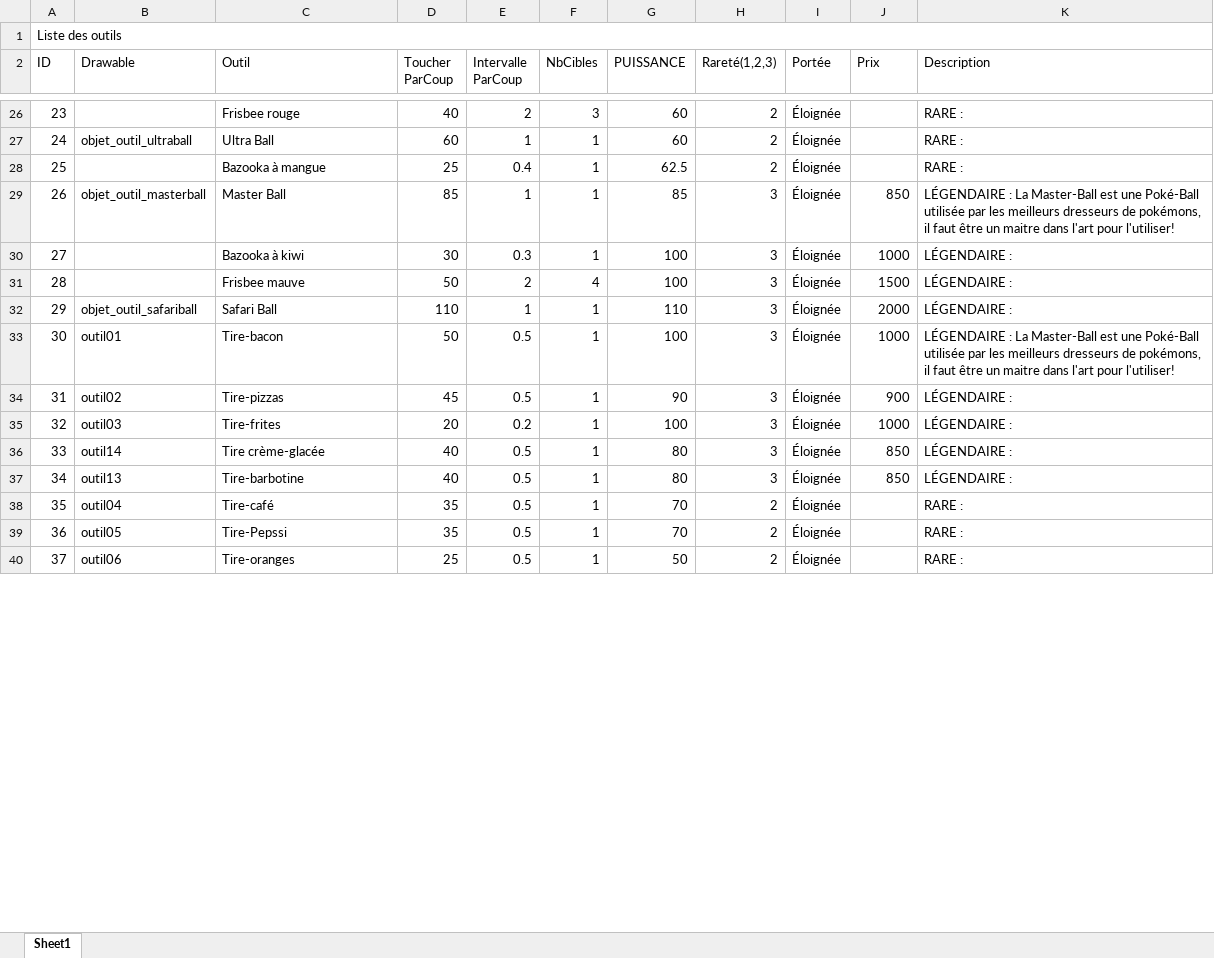
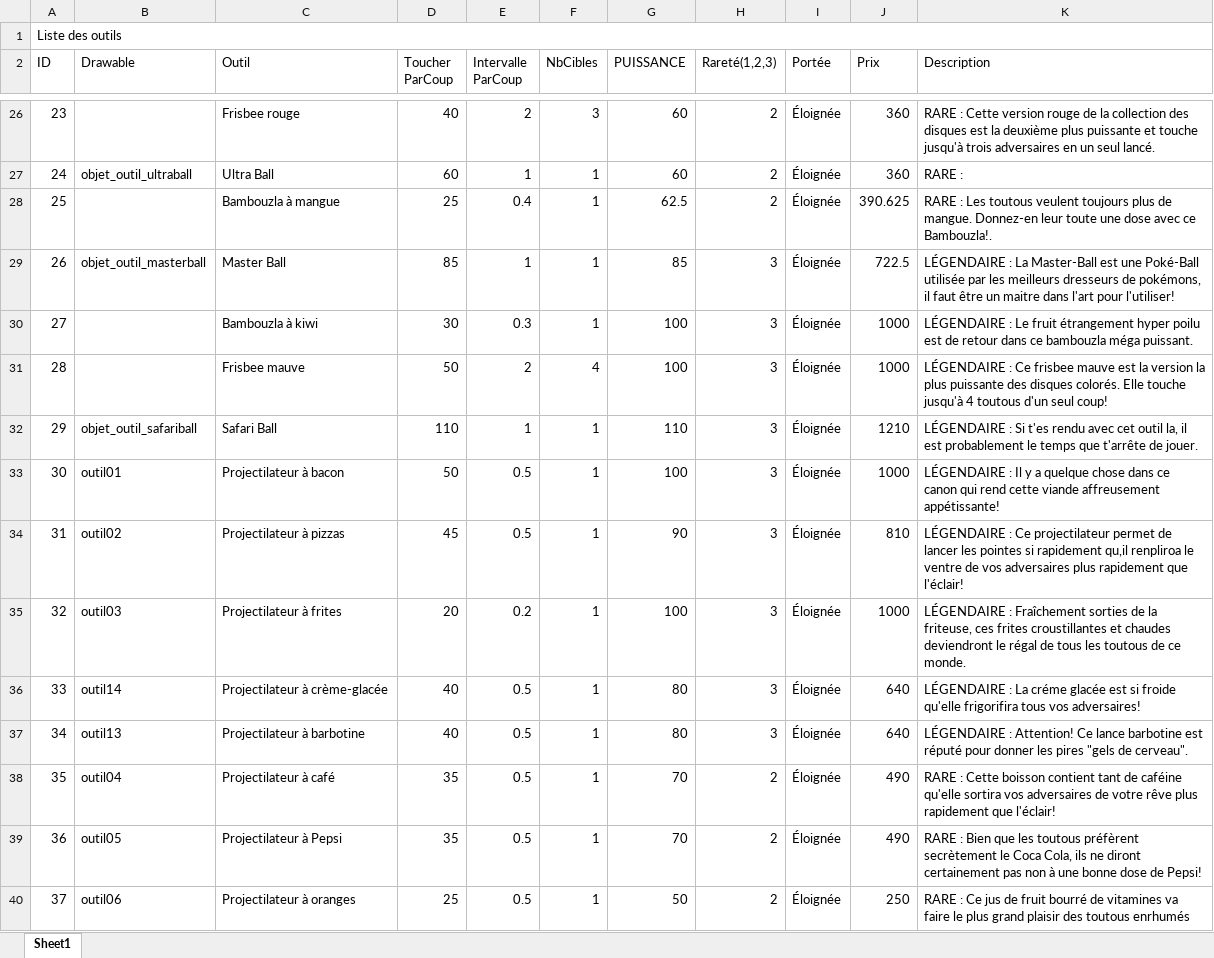
Before and after one commit to Andlat/SIM-2018, an Excel workbook: Copie deliste_outils.xlsx, sheet Sheet1, drawn as a sheet; only a part is shown, gaps mark what is left out; values as stored, in another font and other column widths than the file's, no cell formats; the diff covers the shown part only; the diff names each change by its address in the sheet, - before the commit and + after, or states it on an @@ line.

Commit message:
liste outils

```diff
--- a/Copie deliste_outils.xlsx (sheet Sheet1)
+++ b/Copie deliste_outils.xlsx (sheet Sheet1)
-J26:J27 (Prix): (empty)
+J26:J27 (Prix): 360
-K26 (Description): RARE :
+K26 (Description): RARE : Cette version rouge de la collection des disques est la deuxième plus puissante et touche jusqu'à trois adversaires en un seul lancé.
-C28 (Outil): Bazooka à mangue
+C28 (Outil): Bambouzla à mangue
-J28 (Prix): (empty)
+J28 (Prix): 390.625
-K28 (Description): RARE :
+K28 (Description): RARE : Les toutous veulent toujours plus de mangue. Donnez-en leur toute une dose avec ce Bambouzla!.
-J29 (Prix): 850
+J29 (Prix): 722.5
-C30 (Outil): Bazooka à kiwi
+C30 (Outil): Bambouzla à kiwi
-K30 (Description): LÉGENDAIRE :
+K30 (Description): LÉGENDAIRE : Le fruit étrangement hyper poilu est de retour dans ce bambouzla méga puissant.
-J31 (Prix): 1500
+J31 (Prix): 1000
-K31 (Description): LÉGENDAIRE :
+K31 (Description): LÉGENDAIRE : Ce frisbee mauve est la version la plus puissante des disques colorés. Elle touche jusqu'à 4 toutous d'un seul coup!
-J32 (Prix): 2000
+J32 (Prix): 1210
-K32 (Description): LÉGENDAIRE :
+K32 (Description): LÉGENDAIRE : Si t'es rendu avec cet outil la, il est probablement le temps que t'arrête de jouer.
-C33 (Outil): Tire-bacon
+C33 (Outil): Projectilateur à bacon
-K33 (Description): LÉGENDAIRE : La Master-Ball est une Poké-Ball utilisée par les meilleurs dresseurs de pokémons, il faut être un maitre dans l'art pour l'utiliser!
+K33 (Description): LÉGENDAIRE : Il y a quelque chose dans ce canon qui rend cette viande affreusement appétissante!
-C34 (Outil): Tire-pizzas
+C34 (Outil): Projectilateur à pizzas
-J34 (Prix): 900
+J34 (Prix): 810
-K34 (Description): LÉGENDAIRE :
+K34 (Description): LÉGENDAIRE : Ce projectilateur permet de lancer les pointes si rapidement qu,il renpliroa le ventre de vos adversaires plus rapidement que l'éclair!
-C35 (Outil): Tire-frites
+C35 (Outil): Projectilateur à frites
-K35 (Description): LÉGENDAIRE :
+K35 (Description): LÉGENDAIRE : Fraîchement sorties de la friteuse, ces frites croustillantes et chaudes deviendront le régal de tous les toutous de ce monde.
-C36 (Outil): Tire crème-glacée
+C36 (Outil): Projectilateur à crème-glacée
-J36:J37 (Prix): 850
+J36:J37 (Prix): 640
-K36 (Description): LÉGENDAIRE :
+K36 (Description): LÉGENDAIRE : La créme glacée est si froide qu'elle frigorifira tous vos adversaires!
-C37 (Outil): Tire-barbotine
+C37 (Outil): Projectilateur à barbotine
-K37 (Description): LÉGENDAIRE :
+K37 (Description): LÉGENDAIRE : Attention! Ce lance barbotine est réputé pour donner les pires "gels de cerveau".
-C38 (Outil): Tire-café
+C38 (Outil): Projectilateur à café
-J38:J39 (Prix): (empty)
+J38:J39 (Prix): 490
-K38 (Description): RARE :
+K38 (Description): RARE : Cette boisson contient tant de caféine qu'elle sortira vos adversaires de votre rêve plus rapidement que l'éclair!
-C39 (Outil): Tire-Pepssi
+C39 (Outil): Projectilateur à Pepsi
-K39 (Description): RARE :
+K39 (Description): RARE : Bien que les toutous préfèrent secrètement le Coca Cola, ils ne diront certainement pas non à une bonne dose de Pepsi!
-C40 (Outil): Tire-oranges
+C40 (Outil): Projectilateur à oranges
-J40 (Prix): (empty)
+J40 (Prix): 250
-K40 (Description): RARE :
+K40 (Description): RARE : Ce jus de fruit bourré de vitamines va faire le plus grand plaisir des toutous enrhumés
```
Also changed, not shown: 78 edited cells elsewhere in this sheet, cell formats, formulas that keep their value, 1 other file.
